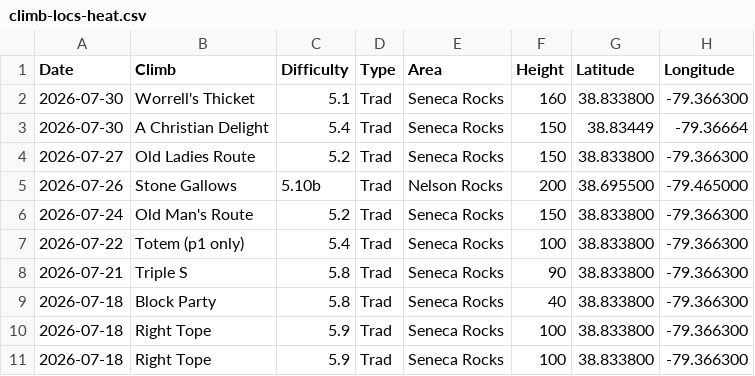
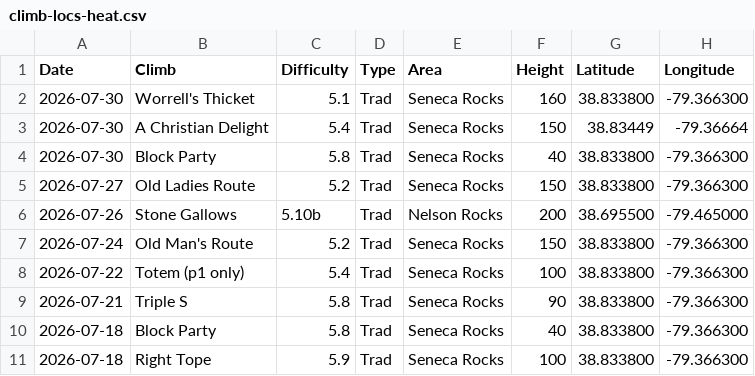
Before and after one commit to achiquit/ticks-db, a CSV file: data/climb-locs-heat.csv, drawn as a sheet; only a part is shown; the shorter side is filled out with more unchanged rows; the diff names each change by its address in the sheet, - before the commit and + after, or states it on an @@ line.

```diff
--- a/data/climb-locs-heat.csv
+++ b/data/climb-locs-heat.csv
+row 4: 2026-07-30 | Block Party | 5.8 | Trad | Seneca Rocks | 40 | 38.833800 | -79.366300
```
Also changed, not shown: data/grades-by-success-and-style.csv, data/grades_by_date.csv, 6 other files.
